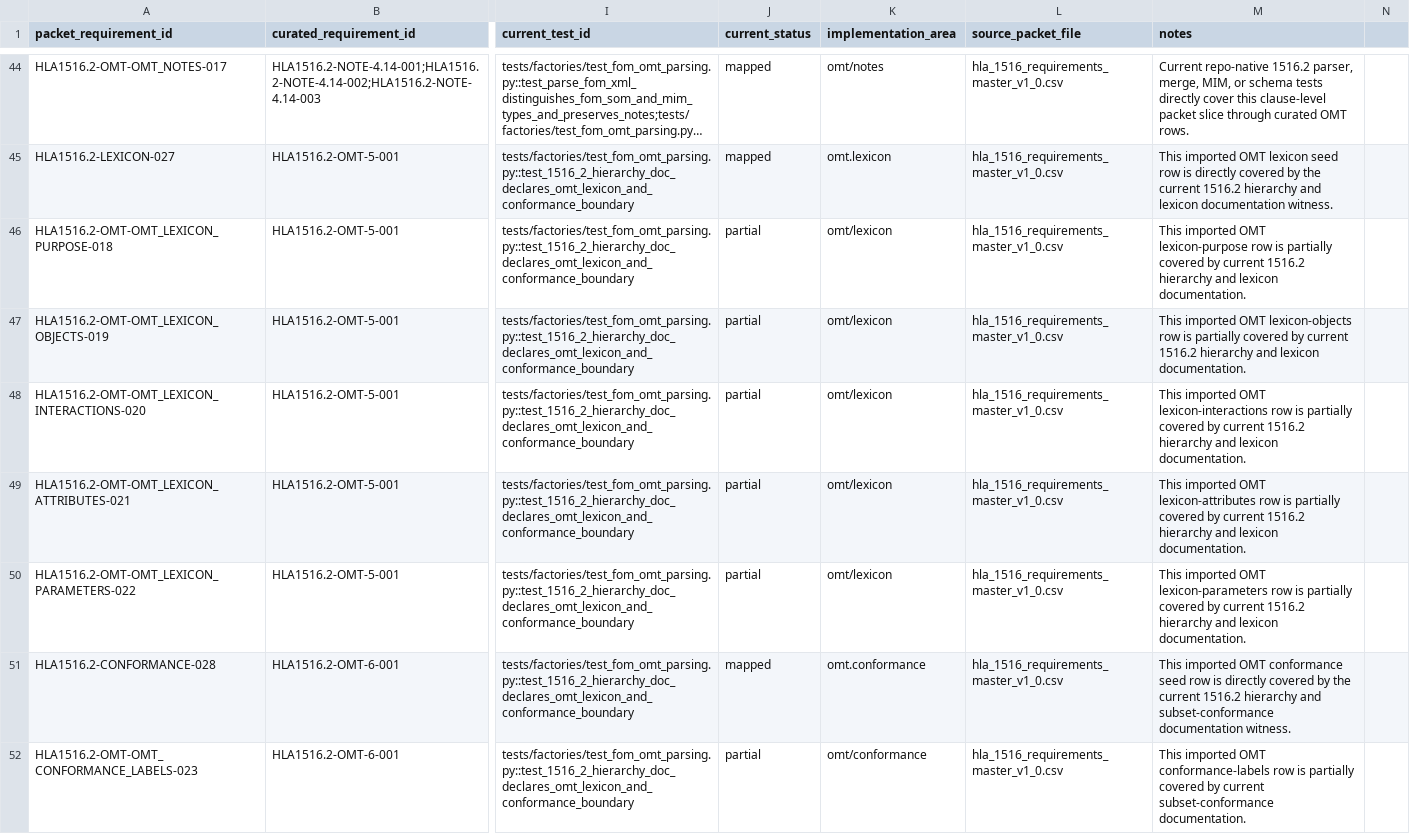
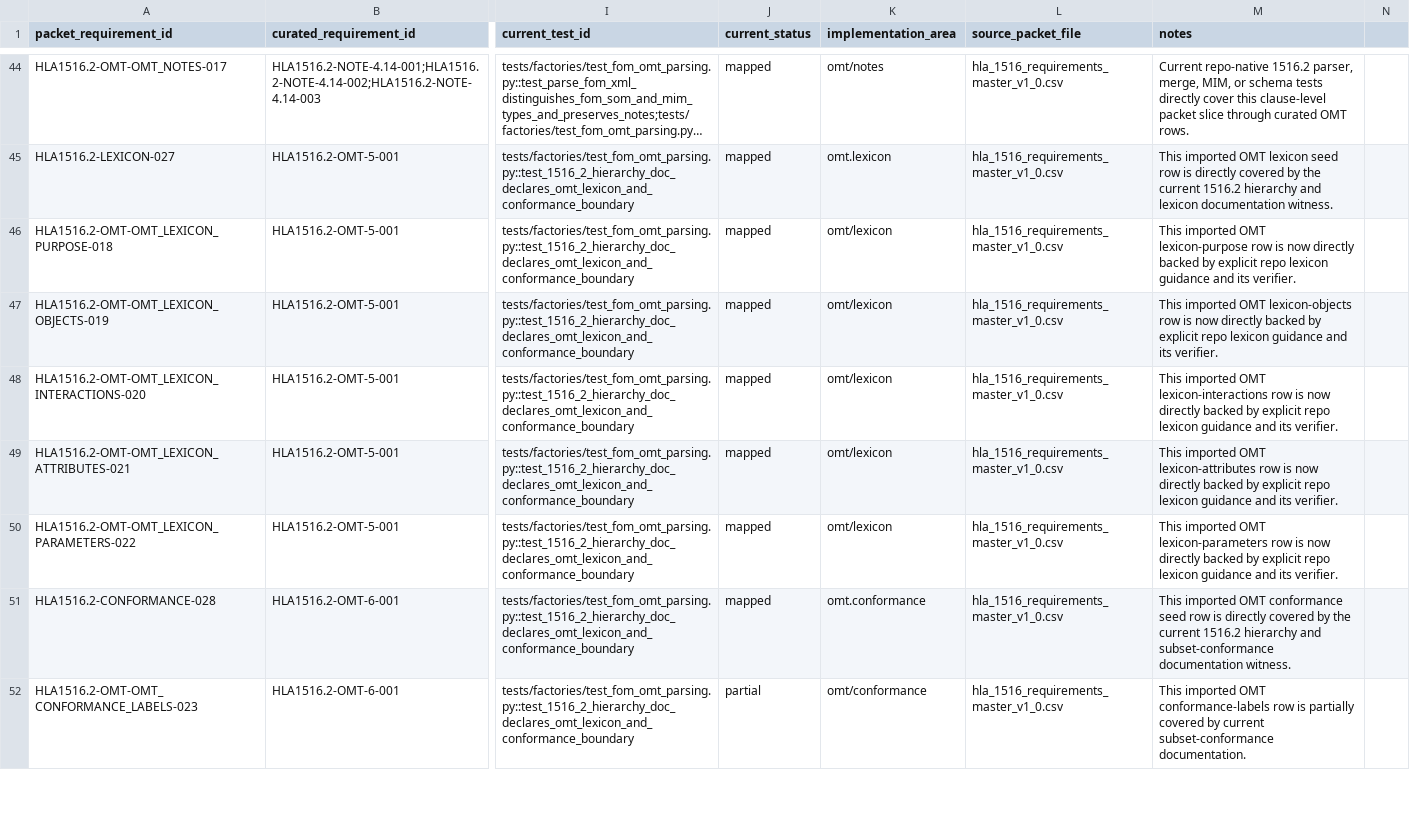
Before and after one commit to sheepfling/sturdy-broccoli, a CSV file: requirements/hla1516_2_omt_detailed_reconciliation.csv, drawn as a sheet; only a part is shown, gaps mark what is left out; long unchanged cells end in …; the diff covers the shown part only; the diff names each change by its address in the sheet, - before the commit and + after, or states it on an @@ line.

Commit message:
Promote OMT documentation and conformance evidence

```diff
--- a/requirements/hla1516_2_omt_detailed_reconciliation.csv
+++ b/requirements/hla1516_2_omt_detailed_reconciliation.csv
-J46:J50 (current_status): partial
+J46:J50 (current_status): mapped
-M46 (notes): …row is partially covered by current 1516.2 hierarchy and lexicon documentation.
+M46 (notes): …row is now directly backed by explicit repo lexicon guidance and its verifier.
-M47 (notes): …row is partially covered by current 1516.2 hierarchy and lexicon documentation.
+M47 (notes): …row is now directly backed by explicit repo lexicon guidance and its verifier.
-M48 (notes): …row is partially covered by current 1516.2 hierarchy and lexicon documentation.
+M48 (notes): …row is now directly backed by explicit repo lexicon guidance and its verifier.
-M49 (notes): …row is partially covered by current 1516.2 hierarchy and lexicon documentation.
+M49 (notes): …row is now directly backed by explicit repo lexicon guidance and its verifier.
-M50 (notes): …row is partially covered by current 1516.2 hierarchy and lexicon documentation.
+M50 (notes): …row is now directly backed by explicit repo lexicon guidance and its verifier.
```
Also changed, not shown: 14 edited cells elsewhere in this file, 5 other files.
